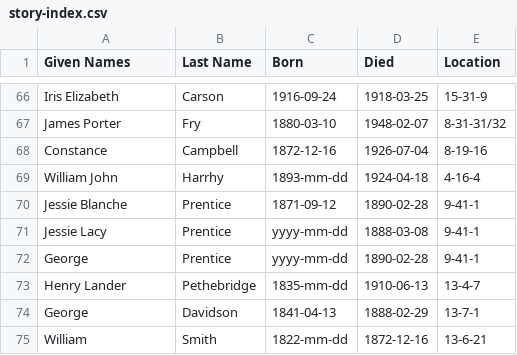
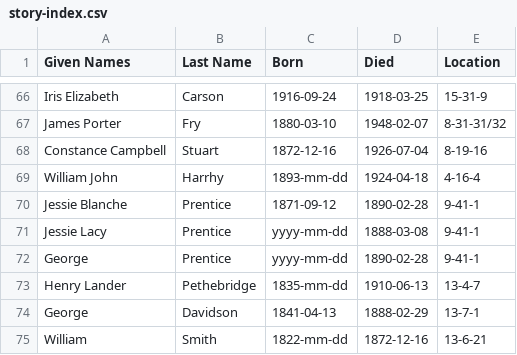
Before and after one commit to 1871fotc/1871fotc.github.io, a CSV file: docs/assets/data/story-index.csv, drawn as a sheet; only a part is shown, gaps mark what is left out.

Commit message:
fix constance campbell STUART

```diff
--- a/docs/assets/data/story-index.csv
+++ b/docs/assets/data/story-index.csv
@@ -67,3 +67,3 @@ Iris Elizabeth,Carson,1916-09-24,1918-03-25,15-31-9
 James Porter,Fry,1880-03-10,1948-02-07,8-31-31/32
-Constance,Campbell,1872-12-16,1926-07-04,8-19-16
+Constance Campbell,Stuart,1872-12-16,1926-07-04,8-19-16
 William John,Harrhy,1893-mm-dd,1924-04-18,4-16-4
```
Also changed, not shown: 2 other files.
